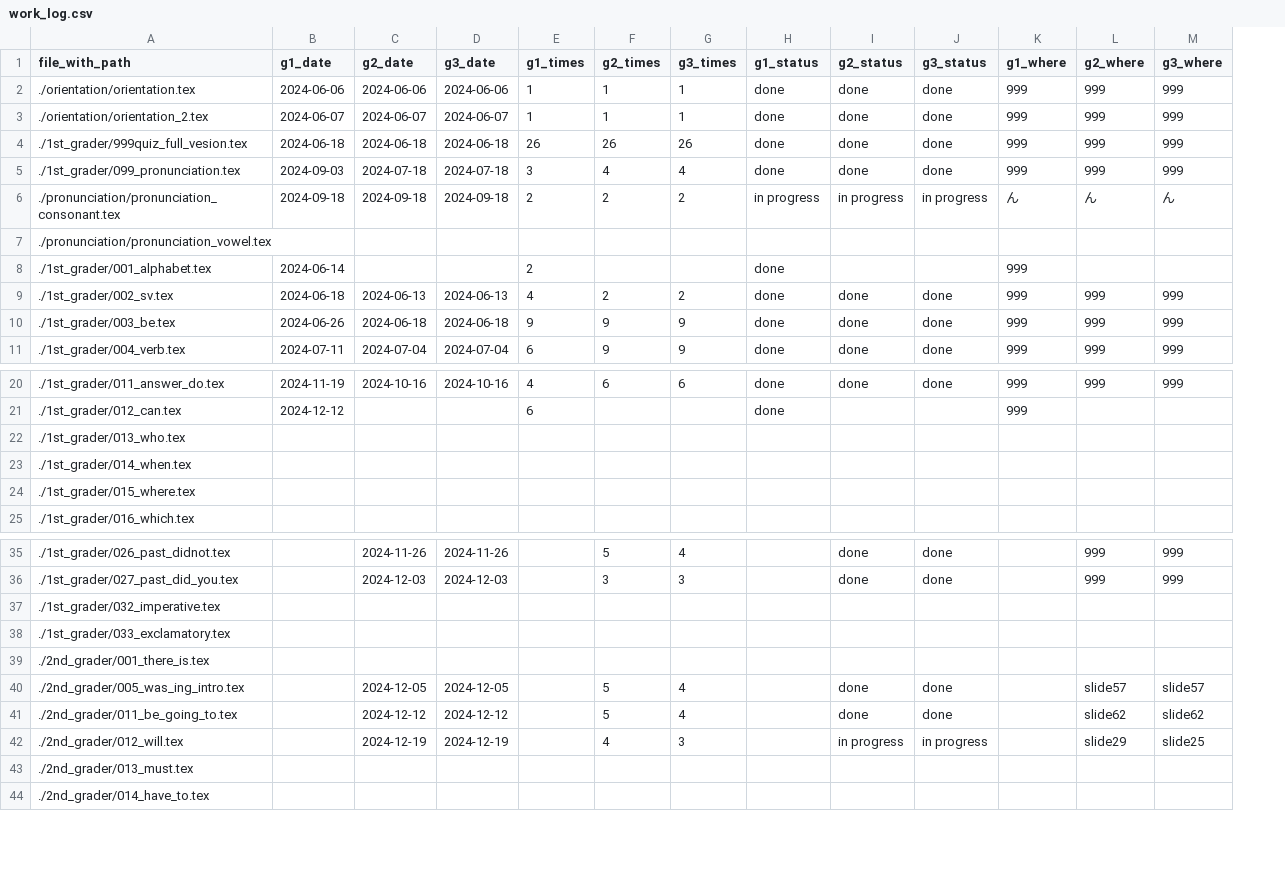
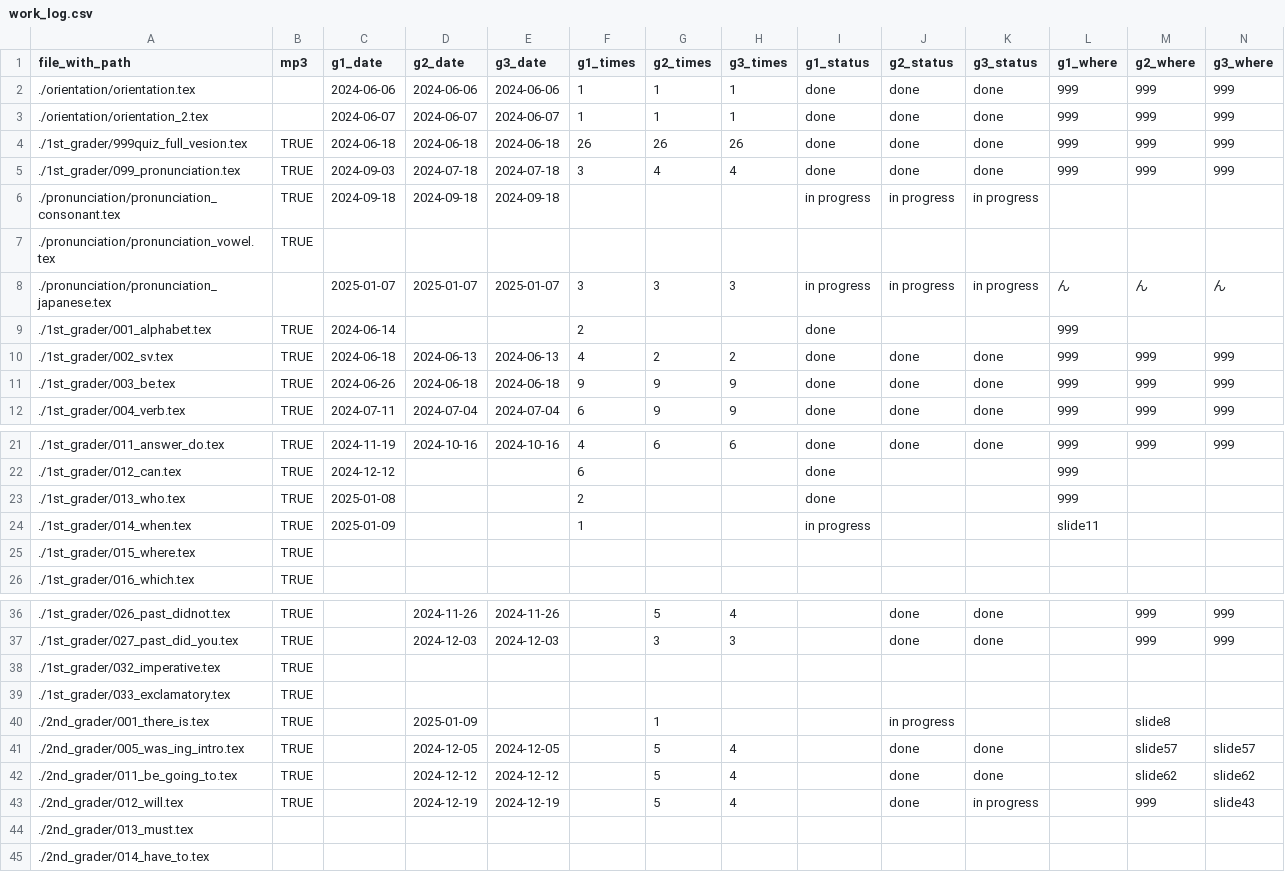
Before and after one commit to iotsuka1958/english_slides, a CSV file: work_log.csv, drawn as a sheet; only a part is shown, gaps mark what is left out; addresses are those after the commit; the diff names each change by its address in the sheet, - before the commit and + after, or states it on an @@ line.

```diff
--- a/work_log.csv
+++ b/work_log.csv
+column B (mp3), rows 4-7: all TRUE; rows 9-12: all TRUE; rows 21-26: all TRUE; rows 36-43: all TRUE
-F6 (g1_times): 2
+F6 (g1_times): (empty)
-G6 (g2_times): 2
+G6 (g2_times): (empty)
-H6 (g3_times): 2
+H6 (g3_times): (empty)
-L6 (g1_where): ん
+L6 (g1_where): (empty)
-M6 (g2_where): ん
+M6 (g2_where): (empty)
-N6 (g3_where): ん
+N6 (g3_where): (empty)
+row 8: ./pronunciation/pronunciation_japanese.tex |  | 2025-01-07 | 2025-01-07 | 2025-01-07 | 3 | 3 | 3 | in progress | in progress | in progress | ん | ん | ん
-C23 (g1_date): (empty)
+C23 (g1_date): 2025-01-08
-F23 (g1_times): (empty)
+F23 (g1_times): 2
-I23 (g1_status): (empty)
+I23 (g1_status): done
-L23 (g1_where): (empty)
+L23 (g1_where): 999
-C24 (g1_date): (empty)
+C24 (g1_date): 2025-01-09
-F24 (g1_times): (empty)
+F24 (g1_times): 1
-I24 (g1_status): (empty)
+I24 (g1_status): in progress
-L24 (g1_where): (empty)
+L24 (g1_where): slide11
-D40 (g2_date): (empty)
+D40 (g2_date): 2025-01-09
-G40 (g2_times): (empty)
+G40 (g2_times): 1
-J40 (g2_status): (empty)
+J40 (g2_status): in progress
-M40 (g2_where): (empty)
+M40 (g2_where): slide8
-G43 (g2_times): 4
+G43 (g2_times): 5
-H43 (g3_times): 3
+H43 (g3_times): 4
-J43 (g2_status): in progress
+J43 (g2_status): done
-M43 (g2_where): slide29
+M43 (g2_where): 999
-N43 (g3_where): slide25
+N43 (g3_where): slide43
```
Also changed, not shown: basic_data.csv, classroom.csv, 9 other files.
